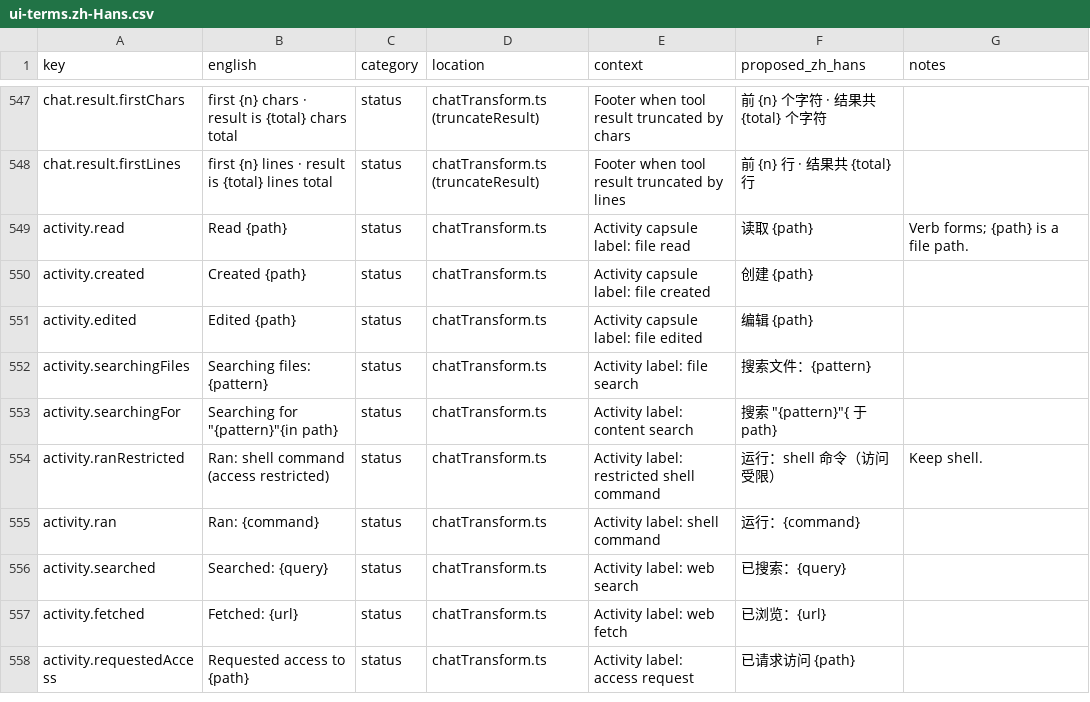
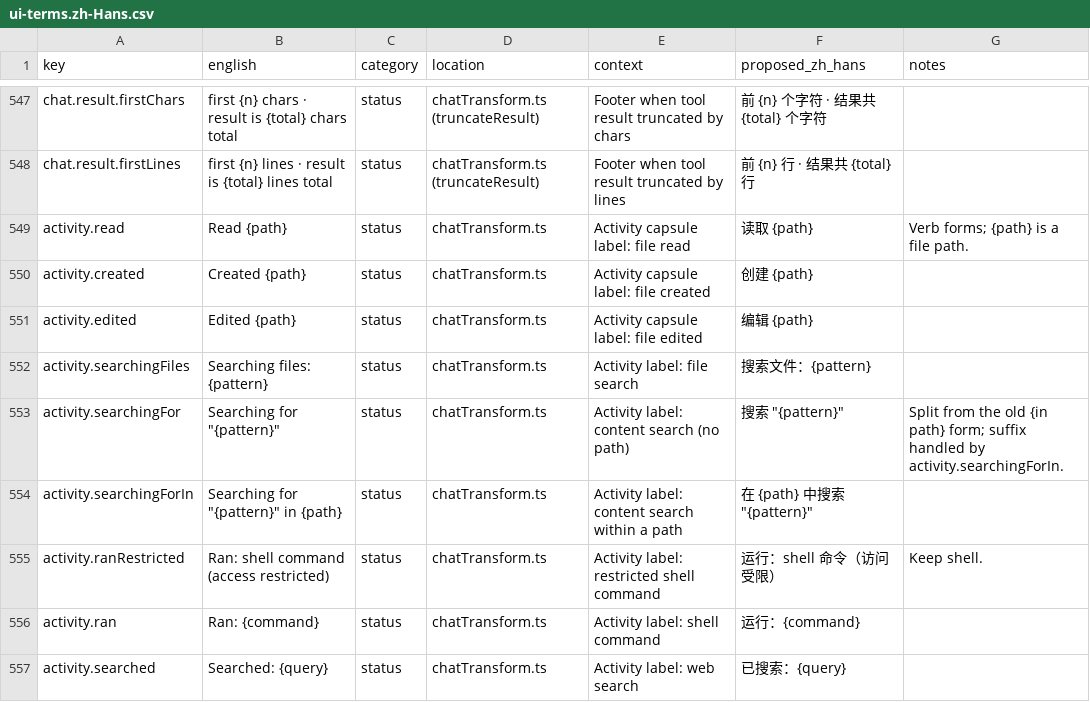
Before and after one commit to zqiren/Orbital, a CSV file: docs/i18n/ui-terms.zh-Hans.csv, drawn as a sheet; only a part is shown, gaps mark what is left out; the shorter side is filled out with more unchanged rows.

```diff
--- a/docs/i18n/ui-terms.zh-Hans.csv
+++ b/docs/i18n/ui-terms.zh-Hans.csv
@@ -552,3 +552,4 @@ activity.edited,Edited {path},status,chatTransform.ts,Activity capsule label: fi
 activity.searchingFiles,Searching files: {pattern},status,chatTransform.ts,Activity label: file search,搜索文件：{pattern},
-activity.searchingFor,"Searching for ""{pattern}""{in path}",status,chatTransform.ts,Activity label: content search,"搜索 ""{pattern}""{ 于 path}",
+activity.searchingFor,"Searching for ""{pattern}""",status,chatTransform.ts,Activity label: content search (no path),"搜索 ""{pattern}""",Split from the old {in path} form; suffix handled by activity.searchingForIn.
+activity.searchingForIn,"Searching for ""{pattern}"" in {path}",status,chatTransform.ts,Activity label: content search within a path,"在 {path} 中搜索 ""{pattern}""",
 activity.ranRestricted,Ran: shell command (access restricted),status,chatTransform.ts,Activity label: restricted shell command,运行：shell 命令（访问受限）,Keep shell.
```
Also changed, not shown: 3 other files.
